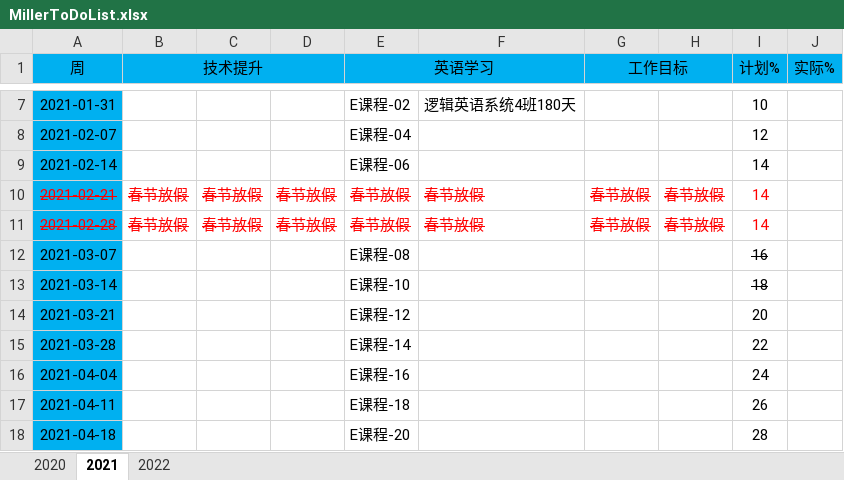
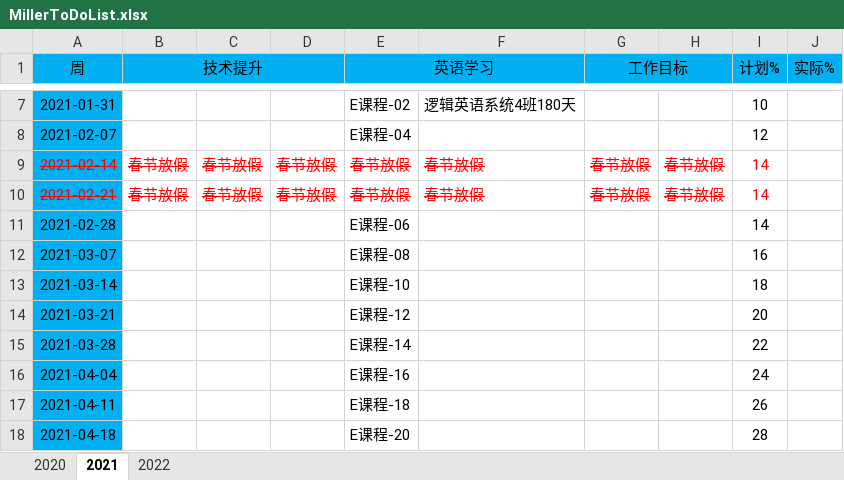
Before and after one commit to DunyuSong/notes, an Excel workbook: Personal/MillerToDoList.xlsx, sheet 2021, drawn as a sheet; only a part is shown, gaps mark what is left out; values as stored, in another font and other column widths than the file's, no borders; charts and pictures not drawn; the diff names each change by its address in the sheet, - before the commit and + after, or states it on an @@ line.

```diff
--- a/Personal/MillerToDoList.xlsx (sheet 2021)
+++ b/Personal/MillerToDoList.xlsx (sheet 2021)
@@ A9 strikethrough: off → on, text colour: black → #FF0000 @@
-B9 (技术提升): (empty)
+B9 (技术提升): 春节放假
-C9: (empty)
+C9: 春节放假
-D9: (empty)
+D9: 春节放假
-E9 (英语学习): E课程-06
+E9 (英语学习): 春节放假
@@ E9 strikethrough: off → on, text colour: black → #FF0000 @@
-F9: (empty)
+F9: 春节放假
-G9 (工作目标): (empty)
+G9 (工作目标): 春节放假
-H9: (empty)
+H9: 春节放假
-I9 text colour: black
+I9 text colour: #FF0000
@@ A11 text colour: #FF0000 → black, strikethrough: on → off @@
-B11 (技术提升): 春节放假
+B11 (技术提升): (empty)
-C11: 春节放假
+C11: (empty)
-D11: 春节放假
+D11: (empty)
-E11 (英语学习): 春节放假
+E11 (英语学习): E课程-06
@@ E11 text colour: #FF0000 → black, strikethrough: on → off @@
-F11: 春节放假
+F11: (empty)
-G11 (工作目标): 春节放假
+G11 (工作目标): (empty)
-H11: 春节放假
+H11: (empty)
-I11 text colour: #FF0000
+I11 text colour: black
-I12:I13 strikethrough: on
+I12:I13 strikethrough: off
```
Also changed, not shown: charts or pictures, 5 other files.
